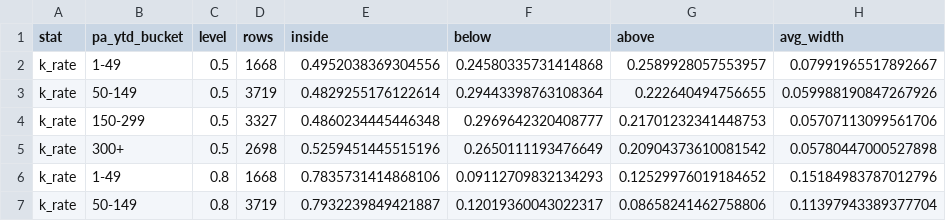
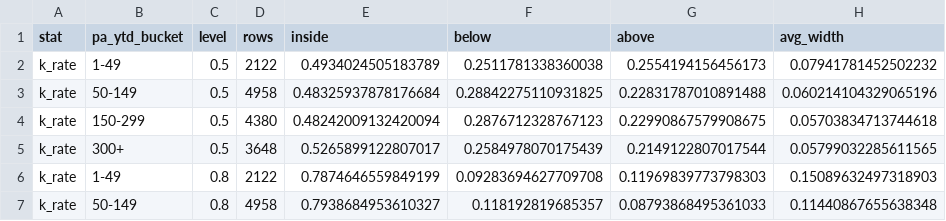
Before and after one commit to rylefrois/mlb-hitter-projections, a CSV file: reports/calibration_pa_ytd_bucket.csv, drawn as a sheet; only a part is shown; the diff covers the shown part only.

```diff
--- a/reports/calibration_pa_ytd_bucket.csv
+++ b/reports/calibration_pa_ytd_bucket.csv
@@ -1,7 +1,7 @@
 stat,pa_ytd_bucket,level,rows,inside,below,above,avg_width
-k_rate,1-49,0.5,1668,0.4952038369304556,0.24580335731414868,0.2589928057553957,0.07991965517892667
-k_rate,50-149,0.5,3719,0.4829255176122614,0.29443398763108364,0.222640494756655,0.059988190847267926
-k_rate,150-299,0.5,3327,0.4860234445446348,0.2969642320408777,0.21701232341448753,0.05707113099561706
-k_rate,300+,0.5,2698,0.5259451445515196,0.2650111193476649,0.20904373610081542,0.05780447000527898
-k_rate,1-49,0.8,1668,0.7835731414868106,0.09112709832134293,0.12529976019184652,0.15184983787012796
-k_rate,50-149,0.8,3719,0.7932239849421887,0.12019360043022317,0.08658241462758806,0.11397943389377704
+k_rate,1-49,0.5,2122,0.4934024505183789,0.2511781338360038,0.2554194156456173,0.07941781452502232
+k_rate,50-149,0.5,4958,0.48325937878176684,0.28842275110931825,0.22831787010891488,0.060214104329065196
+k_rate,150-299,0.5,4380,0.48242009132420094,0.2876712328767123,0.22990867579908675,0.05703834713744618
+k_rate,300+,0.5,3648,0.5265899122807017,0.2584978070175439,0.2149122807017544,0.05799032285611565
+k_rate,1-49,0.8,2122,0.7874646559849199,0.09283694627709708,0.11969839773798303,0.15089632497318903
+k_rate,50-149,0.8,4958,0.7938684953610327,0.118192819685357,0.08793868495361033,0.11440867655638348
```
Also changed, not shown: 150 edited cells elsewhere in this file, reports/backtest_asof_month.csv, reports/backtest_overall.csv, 11 other files.
